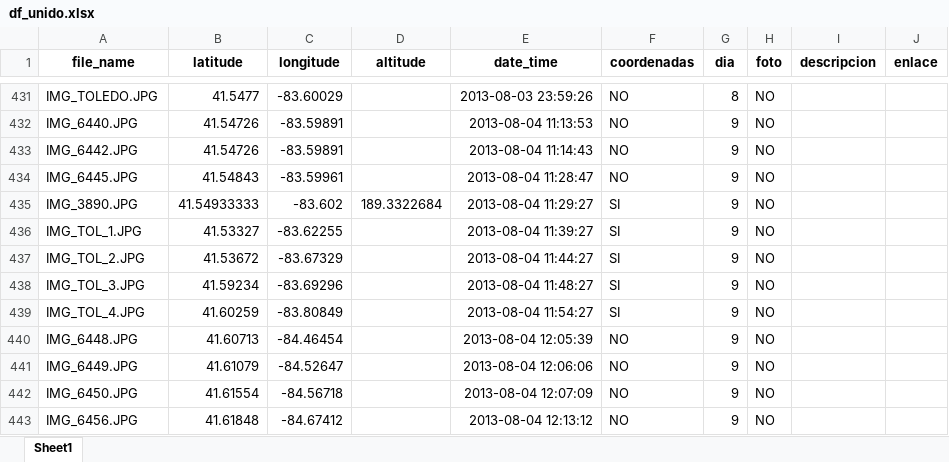
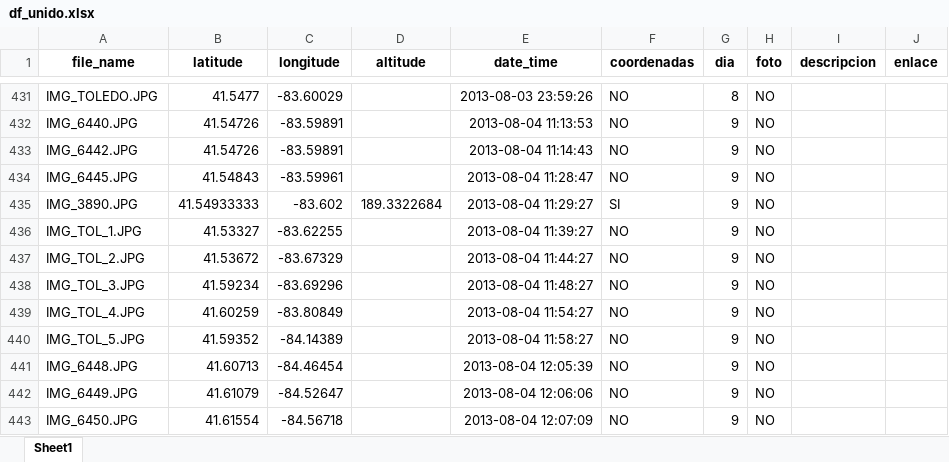
Before and after one commit to RubenMaestre/viaje_usa, an Excel workbook: data/df_unido.xlsx, sheet Sheet1, drawn as a sheet; only a part is shown, gaps mark what is left out; the shorter side is filled out with more unchanged rows; values as stored, in another font and other column widths than the file's, no borders; the diff names each change by its address in the sheet, - before the commit and + after, or states it on an @@ line.

```diff
--- a/data/df_unido.xlsx (sheet Sheet1)
+++ b/data/df_unido.xlsx (sheet Sheet1)
-F436:F439 (coordenadas): SI
+F436:F439 (coordenadas): NO
+row 440: IMG_TOL_5.JPG | 41.59352 | -84.14389 |  | 2013-08-04 11:58:27 | NO | 9 | NO
```
Also changed, not shown: 1 other file.
